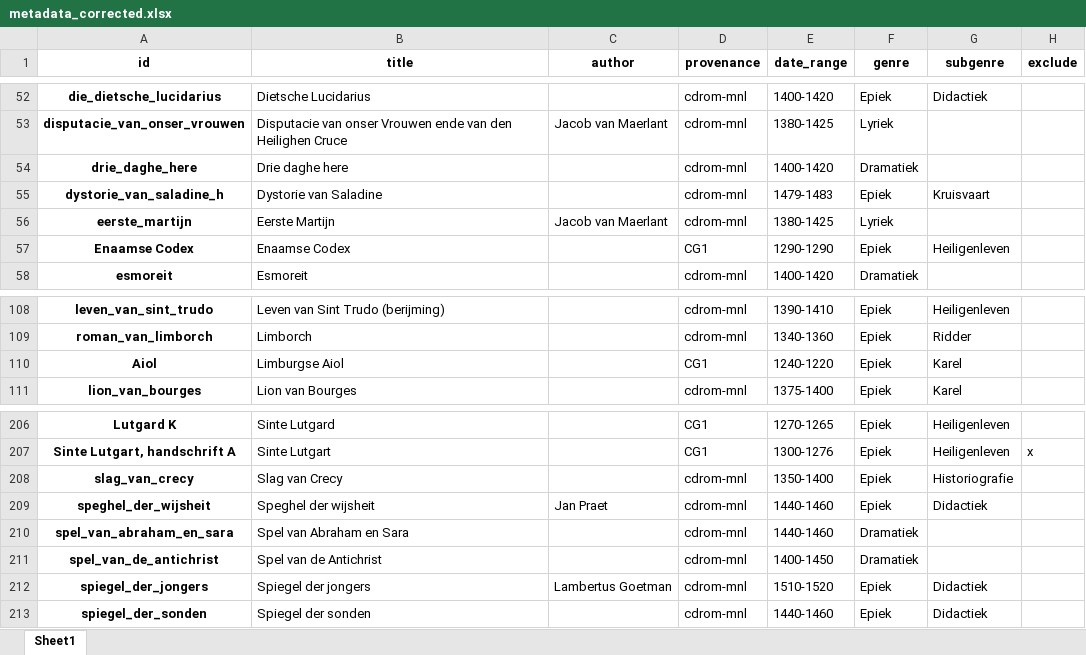
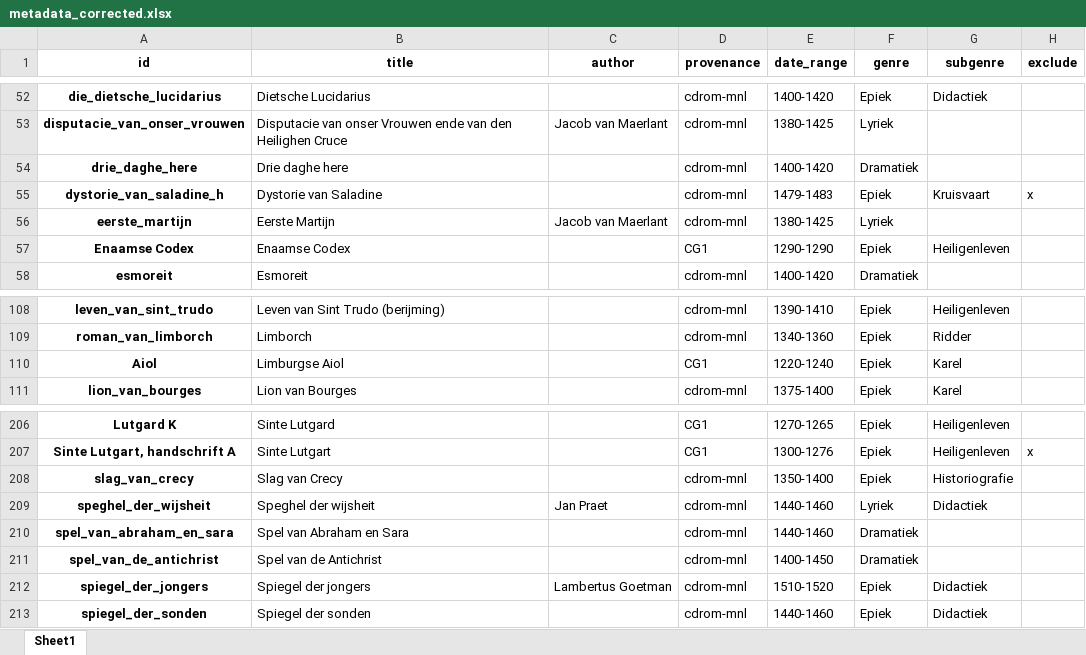
Before and after one commit to mikekestemont/zwerfverzen, an Excel workbook: data/metadata_corrected.xlsx, sheet Sheet1, drawn as a sheet; only a part is shown, gaps mark what is left out; values as stored, in another font and other column widths than the file's, no borders; the diff covers the shown part only; the diff names each change by its address in the sheet, - before the commit and + after, or states it on an @@ line.

```diff
--- a/data/metadata_corrected.xlsx (sheet Sheet1)
+++ b/data/metadata_corrected.xlsx (sheet Sheet1)
-H55 (exclude): (empty)
+H55 (exclude): x
-E110 (date_range): 1240-1220
+E110 (date_range): 1220-1240
-F209 (genre): Epiek
+F209 (genre): Lyriek
```
Also changed, not shown: 5 added rows, 2 removed rows and 5 edited cells elsewhere in this sheet.
